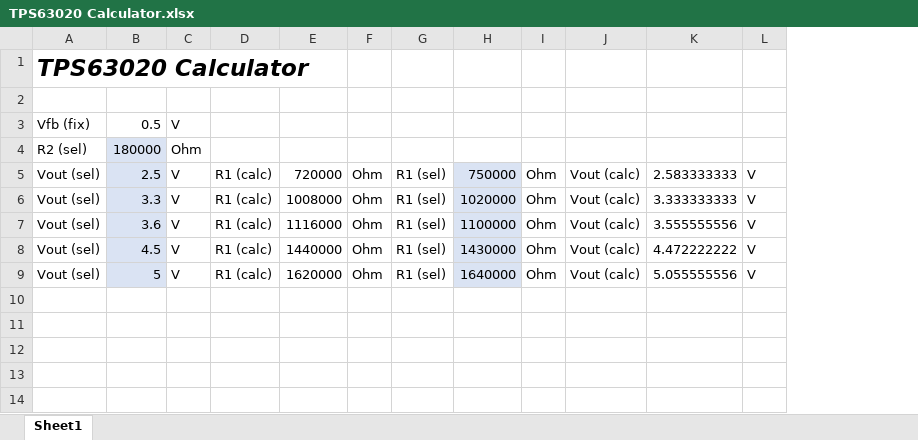
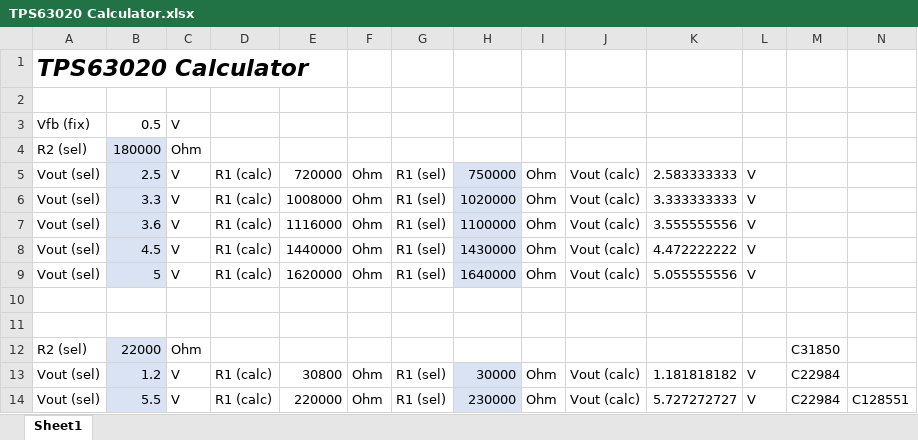
Before and after one commit to red-scorp/DC-DC, an Excel workbook: doc/TPS63020 Calculator.xlsx, sheet Sheet1, drawn as a sheet; values as stored, in another font and other column widths than the file's, no borders; the diff names each change by its address in the sheet, - before the commit and + after, or states it on an @@ line.

Commit message:
Added new step-up/down board. Generated CAM files. Generated PNG preview. Generated PDF schematics. Generated BoM and PnP files. Updated descriptions. Updated XLS calculator.

```diff
--- a/doc/TPS63020 Calculator.xlsx (sheet Sheet1)
+++ b/doc/TPS63020 Calculator.xlsx (sheet Sheet1)
+column M, empty
+column N, empty
+row 10: (empty)
+row 11: (empty)
+row 12: R2 (sel) | 22000 | Ohm |  |  |  |  |  |  |  |  |  | C31850
+row 13: Vout (sel) | 1.2 | V | R1 (calc) | 30800 | Ohm | R1 (sel) | 30000 | Ohm | Vout (calc) | 1.181818182 | V | C22984
+row 14: Vout (sel) | 5.5 | V | R1 (calc) | 220000 | Ohm | R1 (sel) | 230000 | Ohm | Vout (calc) | 5.727272727 | V | C22984 | C128551
```
Also changed, not shown: 9 other files.
